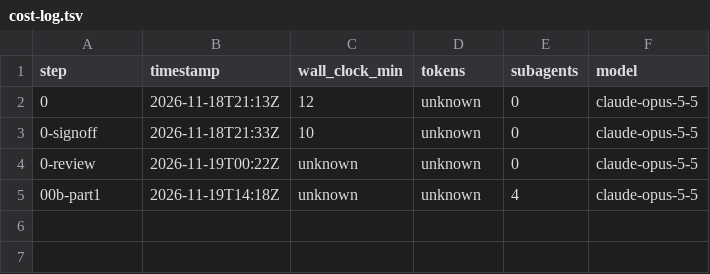
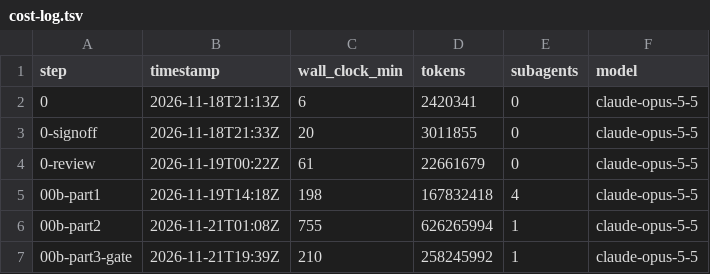
Before and after one commit to nevkontakte/microblog.go, a TSV file: migration/cost-log.tsv, drawn as a sheet.

```diff
--- a/migration/cost-log.tsv
+++ b/migration/cost-log.tsv
@@ -1,5 +1,7 @@
 step	timestamp	wall_clock_min	tokens	subagents	model
-0	2026-11-18T21:13Z	12	unknown	0	claude-opus-5-5
-0-signoff	2026-11-18T21:33Z	10	unknown	0	claude-opus-5-5
-0-review	2026-11-19T00:22Z	unknown	unknown	0	claude-opus-5-5
-00b-part1	2026-11-19T14:18Z	unknown	unknown	4	claude-opus-5-5
+0	2026-11-18T21:13Z	6	2420341	0	claude-opus-5-5
+0-signoff	2026-11-18T21:33Z	20	3011855	0	claude-opus-5-5
+0-review	2026-11-19T00:22Z	61	22661679	0	claude-opus-5-5
+00b-part1	2026-11-19T14:18Z	198	167832418	4	claude-opus-5-5
+00b-part2	2026-11-21T01:08Z	755	626265994	1	claude-opus-5-5
+00b-part3-gate	2026-11-21T19:39Z	210	258245992	1	claude-opus-5-5
```
Also changed, not shown: 1 other file.
